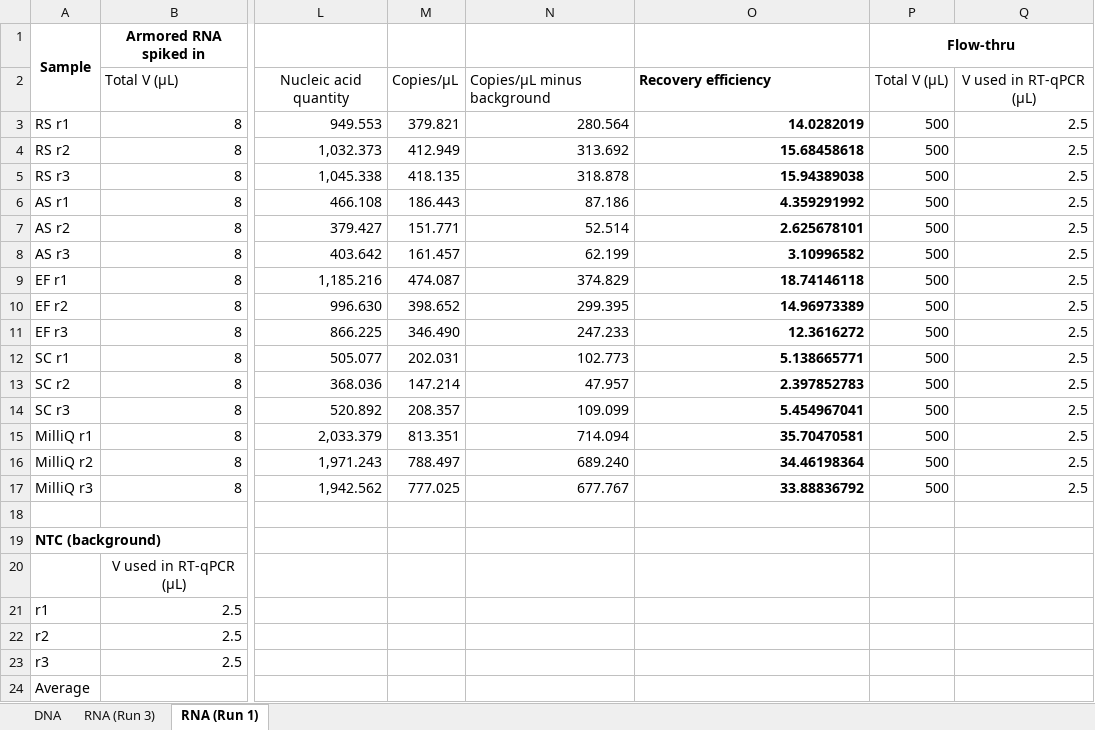
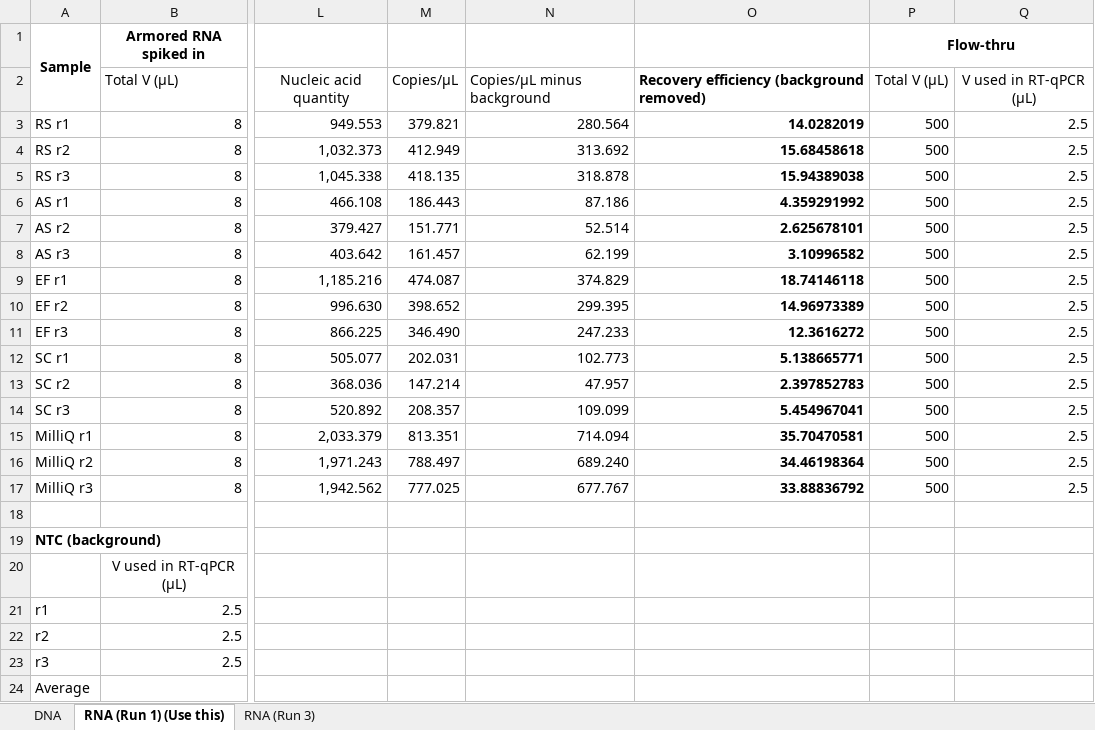
Before and after one commit to tql99/AG-TL-MUD-human-enteric-viruses-quantitation, an Excel workbook: 210621 - AG thesis/Analyses/qPCR analysis/Excel_analyses/Recovery efficiencies.xlsx, sheet RNA (Run 1) (Use this), drawn as a sheet; only a part is shown, gaps mark what is left out; values as stored, in another font and other column widths than the file's, no borders; the diff names each change by its address in the sheet, - before the commit and + after, or states it on an @@ line.

```diff
--- a/210621 - AG thesis/Analyses/qPCR analysis/Excel_analyses/Recovery efficiencies.xlsx (sheet RNA (Run 1) (Use this))
+++ b/210621 - AG thesis/Analyses/qPCR analysis/Excel_analyses/Recovery efficiencies.xlsx (sheet RNA (Run 1) (Use this))
-sheet tab: RNA (Run 1)
+sheet tab: RNA (Run 1) (Use this)
@@ sheet tab order changed: DNA | RNA (Run 1) (Use this) | RNA (Run 3) @@
-O2: Recovery efficiency
+O2: Recovery efficiency (background removed)
```
Also changed, not shown: sheet DNA, formulas that keep their value, 1 other file.
